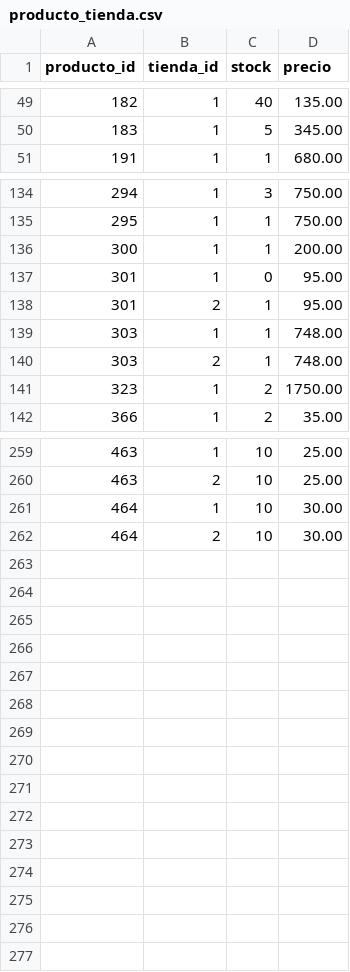
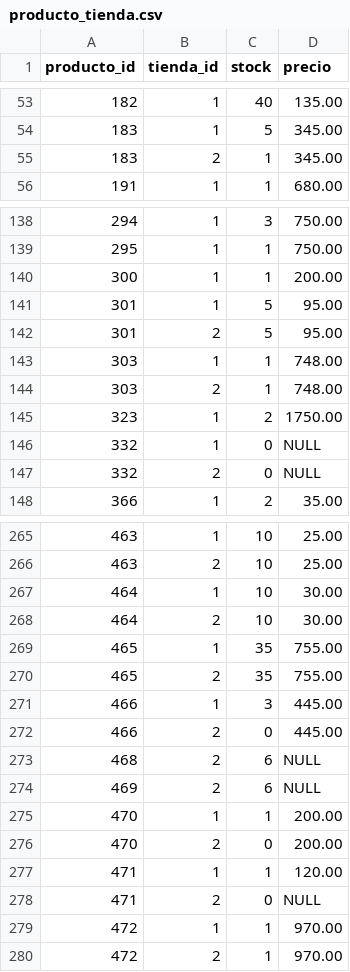
Before and after one commit to vinsomniaz/ecommerce_backend, a CSV file: database/data/producto_tienda.csv, drawn as a sheet; only a part is shown, gaps mark what is left out; the diff covers the shown part only.

```diff
--- a/database/data/producto_tienda.csv
+++ b/database/data/producto_tienda.csv
@@ -50,2 +54,3 @@
 "183","1","5","345.00"
+"183","2","1","345.00"
 "191","1","1","680.00"
@@ -136,4 +140,4 @@
 "300","1","1","200.00"
-"301","1","0","95.00"
-"301","2","1","95.00"
+"301","1","5","95.00"
+"301","2","5","95.00"
 "303","1","1","748.00"
@@ -141,2 +145,4 @@
 "323","1","2","1750.00"
+"332","1","0",NULL
+"332","2","0",NULL
 "366","1","2","35.00"
@@ -262 +268,13 @@
 "464","2","10","30.00"
+"465","1","35","755.00"
+"465","2","35","755.00"
+"466","1","3","445.00"
+"466","2","0","445.00"
+"468","2","6",NULL
+"469","2","6",NULL
+"470","1","1","200.00"
+"470","2","0","200.00"
+"471","1","1","120.00"
+"471","2","0",NULL
+"472","1","1","970.00"
+"472","2","1","970.00"
```
Also changed, not shown: 4 added rows, 1 removed row and 20 edited cells elsewhere in this file, database/data/familias.csv, database/data/productos.csv, 8 other files.
